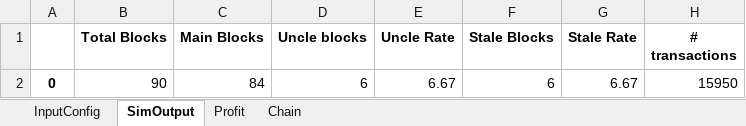
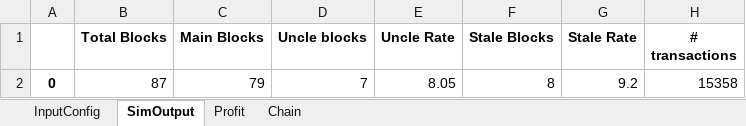
Before and after one commit to VIVPM/Blocksim_Delegated_Reputation_based_Proof_of_Probability_using_Game_Theory, an Excel workbook: (Allverify)1day_2.5e-07M_0.025K.xlsx, sheet SimOutput, drawn as a sheet; values as stored, in another font and other column widths than the file's, no borders; removed rows and columns are numbered as before the commit, all else as after; the diff names each change by its address in the sheet, - before the commit and + after, or states it on an @@ line.

```diff
--- a/(Allverify)1day_2.5e-07M_0.025K.xlsx (sheet SimOutput)
+++ b/(Allverify)1day_2.5e-07M_0.025K.xlsx (sheet SimOutput)
-row 2: 0 | 90 | 84 | 6 | 6.67 | 6 | 6.67 | 15950
+row 2: 0 | 87 | 79 | 7 | 8.05 | 8 | 9.2 | 15358
```
Also changed, not shown: sheet Profit, sheet Chain, 2 other files.
